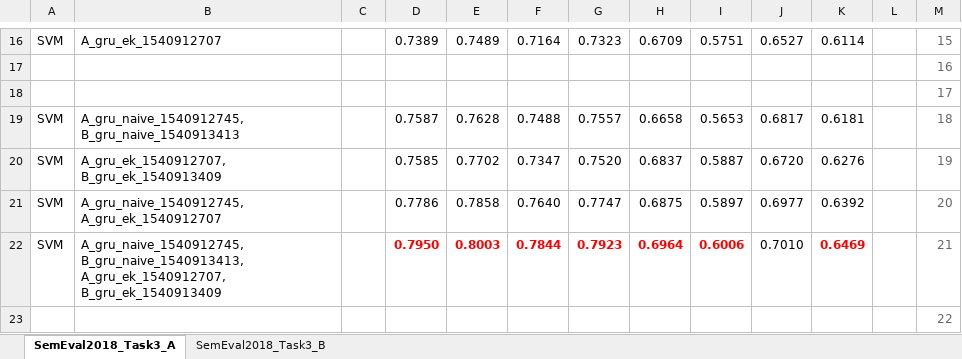
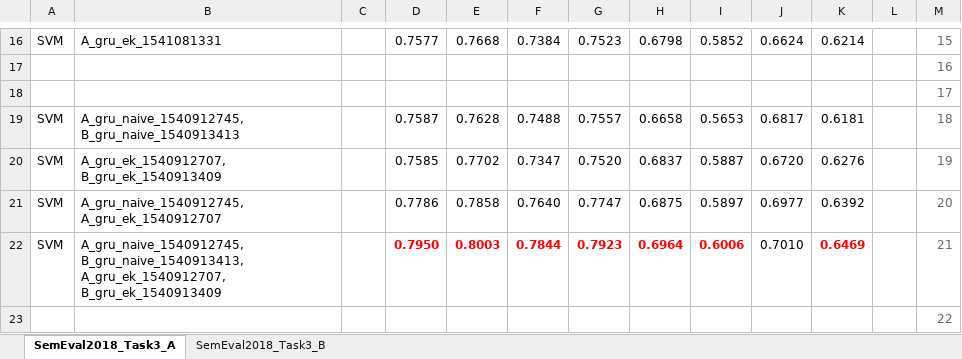
Before and after one commit to liangxh/irony_detection, an Excel workbook: experiment_record.xlsx, sheet SemEval2018_Task3_A, drawn as a sheet; only a part is shown, gaps mark what is left out; values as stored, in another font and other column widths than the file's, no borders; the diff covers the shown part only; the diff names each change by its address in the sheet, - before the commit and + after, or states it on an @@ line.

```diff
--- a/experiment_record.xlsx (sheet SemEval2018_Task3_A)
+++ b/experiment_record.xlsx (sheet SemEval2018_Task3_A)
-B16: A_gru_ek_1540912707
+B16: A_gru_ek_1541081331
-D16: 0.7389
+D16: 0.7577
-E16: 0.7489
+E16: 0.7668
-F16: 0.7164
+F16: 0.7384
-G16: 0.7323
+G16: 0.7523
-H16: 0.6709
+H16: 0.6798
-I16: 0.5751
+I16: 0.5852
-J16: 0.6527
+J16: 0.6624
-K16: 0.6114
+K16: 0.6214
```
Also changed, not shown: 10 added rows, 10 removed rows, 27 edited cells and cell formats elsewhere in this sheet, sheet SemEval2018_Task3_B, 8 other files.
